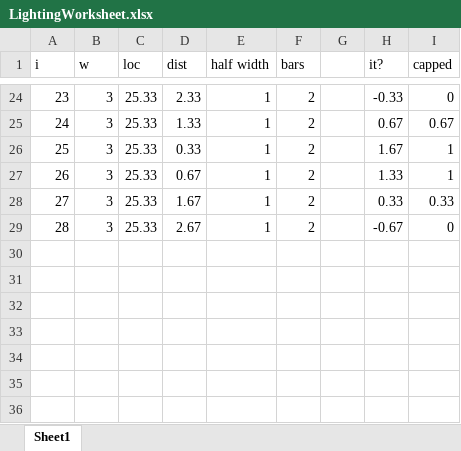
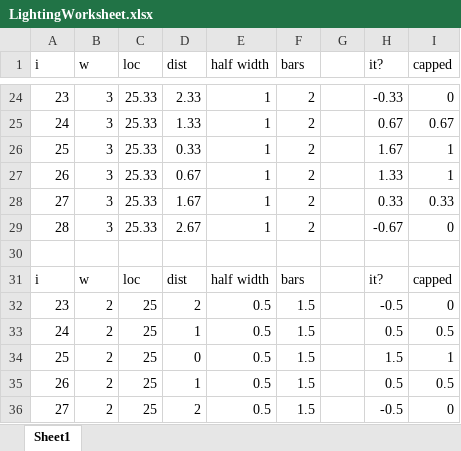
Before and after one commit to GameMaker/GTLO, an Excel workbook: LightingWorksheet.xlsx, sheet Sheet1, drawn as a sheet; only a part is shown, gaps mark what is left out; values as stored, in another font and other column widths than the file's, no borders; conditional formats not drawn; the diff names each change by its address in the sheet, - before the commit and + after, or states it on an @@ line.

Commit message:
Good news, bad news.
Good news - it's rendering the paddle correctly!
Bad news - there's so much floating point math in there it slows
noticeably with each additional LED of width. O(n), I think. Still, it's
already impacting gameplay...

Time to switch to integer math!

```diff
--- a/LightingWorksheet.xlsx (sheet Sheet1)
+++ b/LightingWorksheet.xlsx (sheet Sheet1)
+row 30: (empty)
+row 31: i | w | loc | dist | half width | bars |  | it? | capped
+row 32: 23 | 2 | 25 | 2 | 0.5 | 1.5 |  | -0.5 | 0
+row 33: 24 | 2 | 25 | 1 | 0.5 | 1.5 |  | 0.5 | 0.5
+row 34: 25 | 2 | 25 | 0 | 0.5 | 1.5 |  | 1.5 | 1
+row 35: 26 | 2 | 25 | 1 | 0.5 | 1.5 |  | 0.5 | 0.5
+row 36: 27 | 2 | 25 | 2 | 0.5 | 1.5 |  | -0.5 | 0
```
Also changed, not shown: 15 other files.
